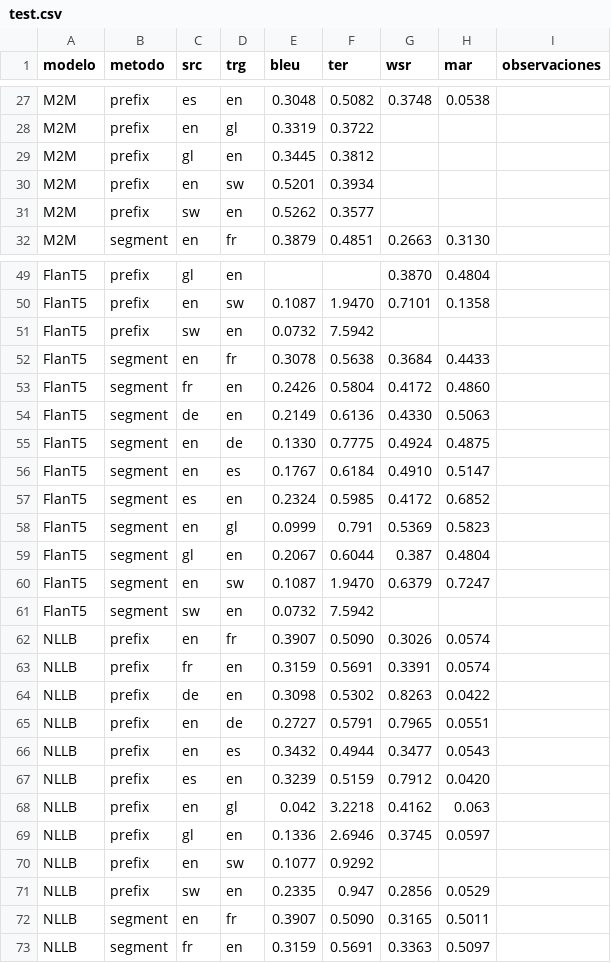
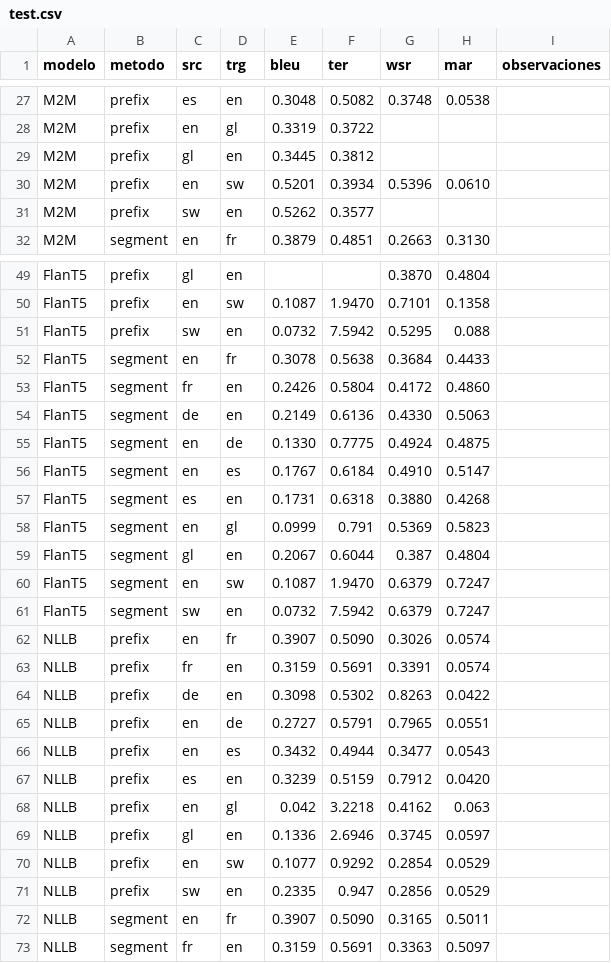
Before and after one commit to sergiogg-ops/TFM_IMT, a CSV file: resultados/test.csv, drawn as a sheet; only a part is shown, gaps mark what is left out.

Commit message:
mas resultados

```diff
--- a/resultados/test.csv
+++ b/resultados/test.csv
@@ -29,3 +29,3 @@ M2M,prefix,en,gl,0.3319,0.3722,,,
 M2M,prefix,gl,en,0.3445,0.3812,,,
-M2M,prefix,en,sw,0.5201,0.3934,,,
+M2M,prefix,en,sw,0.5201,0.3934,0.5396,0.0610,
 M2M,prefix,sw,en,0.5262,0.3577,,,
@@ -50,3 +50,3 @@ FlanT5,prefix,gl,en,,,0.3870,0.4804,
 FlanT5,prefix,en,sw,0.1087,1.9470,0.7101,0.1358,
-FlanT5,prefix,sw,en,0.0732,7.5942,,,
+FlanT5,prefix,sw,en,0.0732,7.5942,0.5295,0.088,
 FlanT5,segment,en,fr,0.3078,0.5638,0.3684,0.4433,
@@ -56,3 +56,3 @@ FlanT5,segment,en,de,0.1330,0.7775,0.4924,0.4875,
 FlanT5,segment,en,es,0.1767,0.6184,0.4910,0.5147,
-FlanT5,segment,es,en,0.2324,0.5985,0.4172,0.6852,
+FlanT5,segment,es,en,0.1731,0.6318,0.3880,0.4268,
 FlanT5,segment,en,gl,0.0999,0.791,0.5369,0.5823,
@@ -60,3 +60,3 @@ FlanT5,segment,gl,en,0.2067,0.6044,0.387,0.4804,
 FlanT5,segment,en,sw,0.1087,1.9470,0.6379,0.7247,
-FlanT5,segment,sw,en,0.0732,7.5942,,,
+FlanT5,segment,sw,en,0.0732,7.5942,0.6379,0.7247,
 NLLB,prefix,en,fr,0.3907,0.5090,0.3026,0.0574,
@@ -69,3 +69,3 @@ NLLB,prefix,en,gl,0.042,3.2218,0.4162,0.063,
 NLLB,prefix,gl,en,0.1336,2.6946,0.3745,0.0597,
-NLLB,prefix,en,sw,0.1077,0.9292,,,
+NLLB,prefix,en,sw,0.1077,0.9292,0.2854,0.0529,
 NLLB,prefix,sw,en,0.2335,0.947,0.2856,0.0529,
```
Also changed, not shown: 3 other files.
